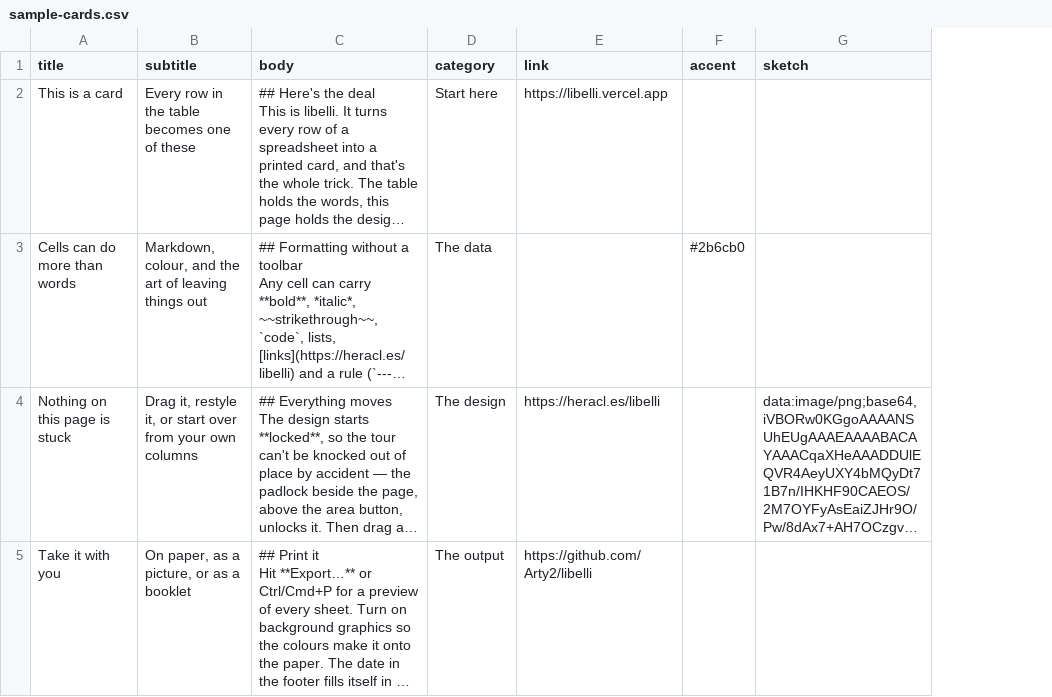
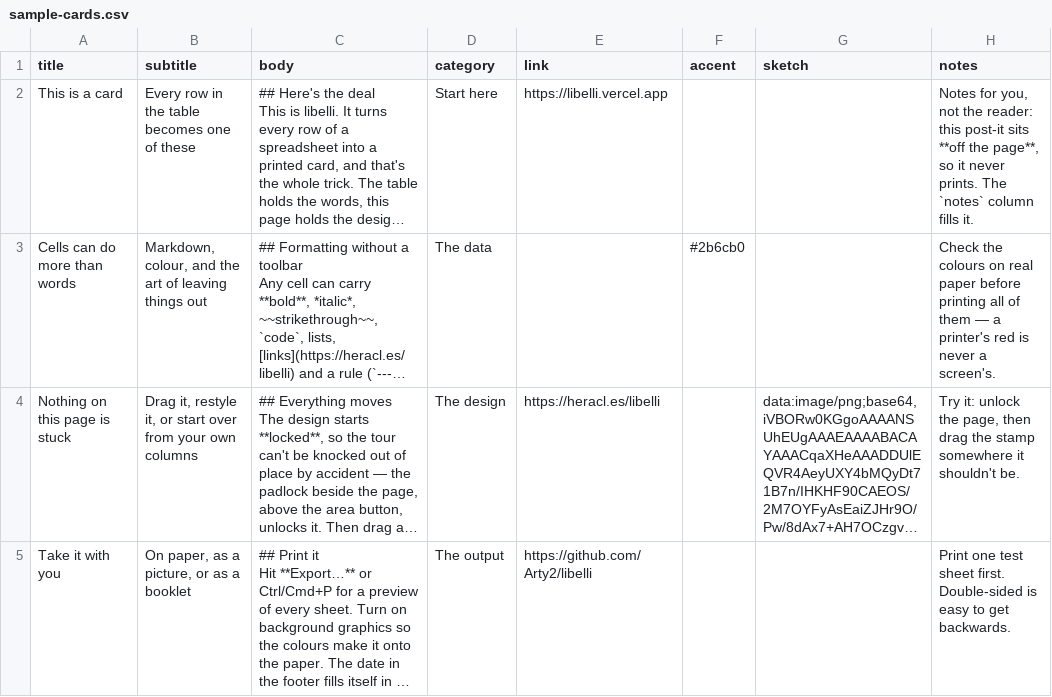
Before and after one commit to Arty2/libelli, a CSV file: src/lib/sample-cards.csv, drawn as a sheet; long unchanged cells end in …; the diff names each change by its address in the sheet, - before the commit and + after, or states it on an @@ line.

```diff
--- a/src/lib/sample-cards.csv
+++ b/src/lib/sample-cards.csv
+column H (notes), rows 2-5: Notes for you, not the reader: this post-it sits **off the page**, so it never prints. The `notes` column fills it. | Check the colours on real paper before printing all of them — a printer's red is never a screen's. | Try it: unlock the page, then drag the stamp somewhere it shouldn't be. | Print one test sheet first. Double-sided is easy to get backwards.
```
Also changed, not shown: 6 other files.
